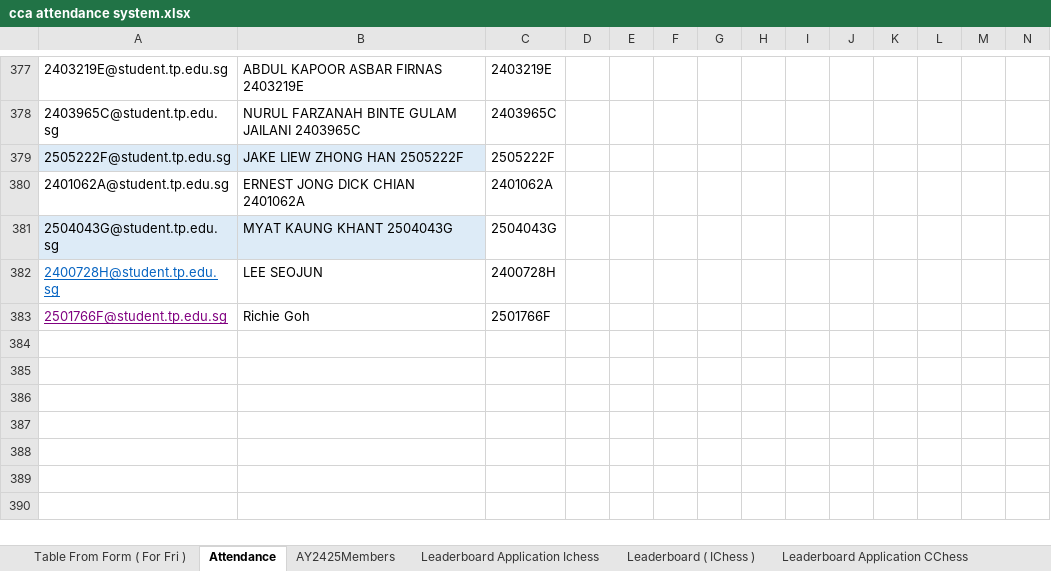
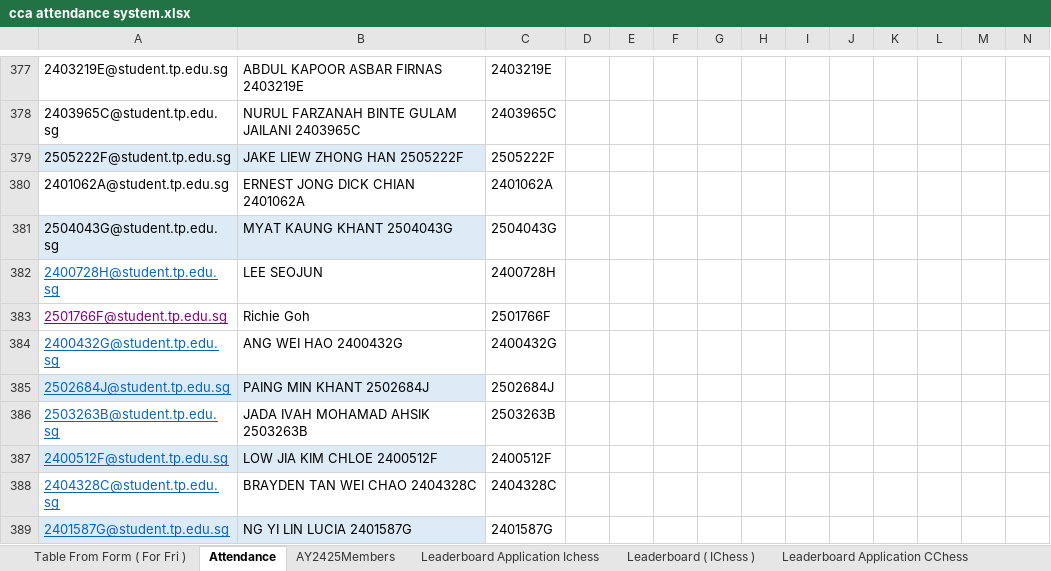
Before and after one commit to yorhagengyue/TPMS-website, an Excel workbook: src/cca attendance system.xlsx, sheet Attendance, drawn as a sheet; only a part is shown, gaps mark what is left out; values as stored, in another font and other column widths than the file's, no borders; charts and pictures and conditional formats and table styles not drawn; rows hold the shown columns only; the diff names each change by its address in the sheet, - before the commit and + after, or states it on an @@ line.

Commit message:
Add CCA attendance system Excel file

```diff
--- a/src/cca attendance system.xlsx (sheet Attendance)
+++ b/src/cca attendance system.xlsx (sheet Attendance)
+row 384: 2400432G@student.tp.edu.sg | ANG WEI HAO 2400432G | 2400432G
+row 385: 2502684J@student.tp.edu.sg | PAING MIN KHANT 2502684J | 2502684J
+row 386: 2503263B@student.tp.edu.sg | JADA IVAH MOHAMAD AHSIK 2503263B | 2503263B
+row 387: 2400512F@student.tp.edu.sg | LOW JIA KIM CHLOE 2400512F | 2400512F
+row 388: 2404328C@student.tp.edu.sg | BRAYDEN TAN WEI CHAO 2404328C | 2404328C
+row 389: 2401587G@student.tp.edu.sg | NG YI LIN LUCIA 2401587G | 2401587G
```
